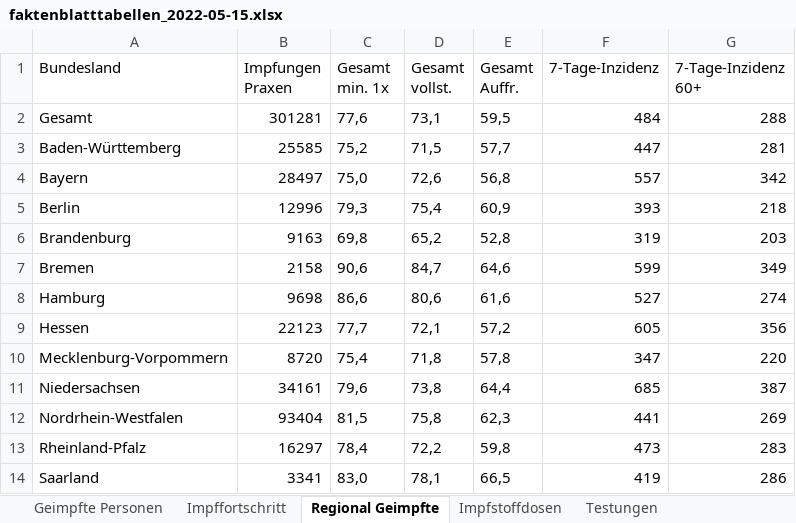
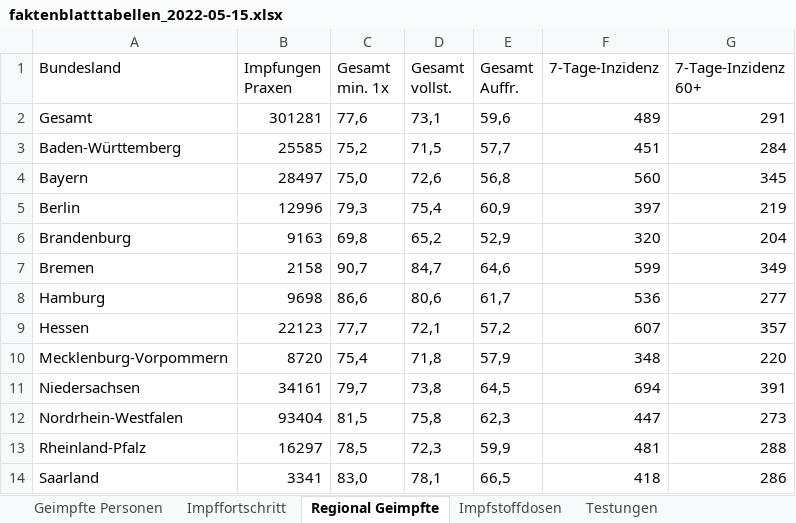
Before and after one commit to zidatalab/covid19dashboard, an Excel workbook: data/kbvreport_export/faktenblatttabellen_2022-05-15.xlsx, sheet Regional Geimpfte, drawn as a sheet; only a part is shown; values as stored, in another font and other column widths than the file's, no borders; the diff covers the shown part only; the diff names each change by its address in the sheet, - before the commit and + after, or states it on an @@ line.

```diff
--- a/data/kbvreport_export/faktenblatttabellen_2022-05-15.xlsx (sheet Regional Geimpfte)
+++ b/data/kbvreport_export/faktenblatttabellen_2022-05-15.xlsx (sheet Regional Geimpfte)
-E2 (Gesamt Auffr.): 59,5
+E2 (Gesamt Auffr.): 59,6
-F2 (7-Tage-Inzidenz): 484
+F2 (7-Tage-Inzidenz): 489
-G2 (7-Tage-Inzidenz 60+): 288
+G2 (7-Tage-Inzidenz 60+): 291
-F3 (7-Tage-Inzidenz): 447
+F3 (7-Tage-Inzidenz): 451
-G3 (7-Tage-Inzidenz 60+): 281
+G3 (7-Tage-Inzidenz 60+): 284
-F4 (7-Tage-Inzidenz): 557
+F4 (7-Tage-Inzidenz): 560
-G4 (7-Tage-Inzidenz 60+): 342
+G4 (7-Tage-Inzidenz 60+): 345
-F5 (7-Tage-Inzidenz): 393
+F5 (7-Tage-Inzidenz): 397
-G5 (7-Tage-Inzidenz 60+): 218
+G5 (7-Tage-Inzidenz 60+): 219
-E6 (Gesamt Auffr.): 52,8
+E6 (Gesamt Auffr.): 52,9
-F6 (7-Tage-Inzidenz): 319
+F6 (7-Tage-Inzidenz): 320
-G6 (7-Tage-Inzidenz 60+): 203
+G6 (7-Tage-Inzidenz 60+): 204
-C7 (Gesamt min. 1x): 90,6
+C7 (Gesamt min. 1x): 90,7
-E8 (Gesamt Auffr.): 61,6
+E8 (Gesamt Auffr.): 61,7
-F8 (7-Tage-Inzidenz): 527
+F8 (7-Tage-Inzidenz): 536
-G8 (7-Tage-Inzidenz 60+): 274
+G8 (7-Tage-Inzidenz 60+): 277
-F9 (7-Tage-Inzidenz): 605
+F9 (7-Tage-Inzidenz): 607
-G9 (7-Tage-Inzidenz 60+): 356
+G9 (7-Tage-Inzidenz 60+): 357
-E10 (Gesamt Auffr.): 57,8
+E10 (Gesamt Auffr.): 57,9
-F10 (7-Tage-Inzidenz): 347
+F10 (7-Tage-Inzidenz): 348
-C11 (Gesamt min. 1x): 79,6
+C11 (Gesamt min. 1x): 79,7
-E11 (Gesamt Auffr.): 64,4
+E11 (Gesamt Auffr.): 64,5
-F11 (7-Tage-Inzidenz): 685
+F11 (7-Tage-Inzidenz): 694
-G11 (7-Tage-Inzidenz 60+): 387
+G11 (7-Tage-Inzidenz 60+): 391
-F12 (7-Tage-Inzidenz): 441
+F12 (7-Tage-Inzidenz): 447
-G12 (7-Tage-Inzidenz 60+): 269
+G12 (7-Tage-Inzidenz 60+): 273
-C13 (Gesamt min. 1x): 78,4
+C13 (Gesamt min. 1x): 78,5
-D13 (Gesamt vollst.): 72,2
+D13 (Gesamt vollst.): 72,3
-E13 (Gesamt Auffr.): 59,8
+E13 (Gesamt Auffr.): 59,9
-F13 (7-Tage-Inzidenz): 473
+F13 (7-Tage-Inzidenz): 481
-G13 (7-Tage-Inzidenz 60+): 283
+G13 (7-Tage-Inzidenz 60+): 288
-F14 (7-Tage-Inzidenz): 419
+F14 (7-Tage-Inzidenz): 418
```
Also changed, not shown: 9 edited cells elsewhere in this sheet, sheet Impfstoffdosen, sheet Regionale Daten, sheet R-Wert und 7-Tage-Inzidenz, sheet Todesfälle, sheet Internationaler Vergleich, sheet Hospitalisierungen, 3 more sheets, 2 other files.
